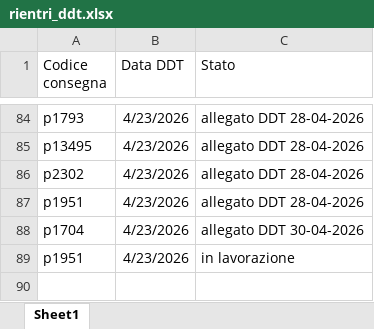
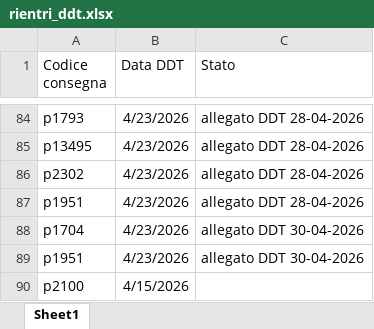
Before and after one commit to Diego-Stack-ai/AppLogSolution, an Excel workbook: AppLogSolutionLocale/dati/rientri_ddt.xlsx, sheet Sheet1, drawn as a sheet; only a part is shown, gaps mark what is left out; values as stored, in another font and other column widths than the file's, no borders; the diff names each change by its address in the sheet, - before the commit and + after, or states it on an @@ line.

```diff
--- a/AppLogSolutionLocale/dati/rientri_ddt.xlsx (sheet Sheet1)
+++ b/AppLogSolutionLocale/dati/rientri_ddt.xlsx (sheet Sheet1)
-C89 (Stato): in lavorazione
+C89 (Stato): allegato DDT 30-04-2026
+row 90: p2100 | 4/15/2026
```
Also changed, not shown: AppLogSolutionLocale/dati/tabella_aggiornamento_articoli.xlsx, 26 other files.
